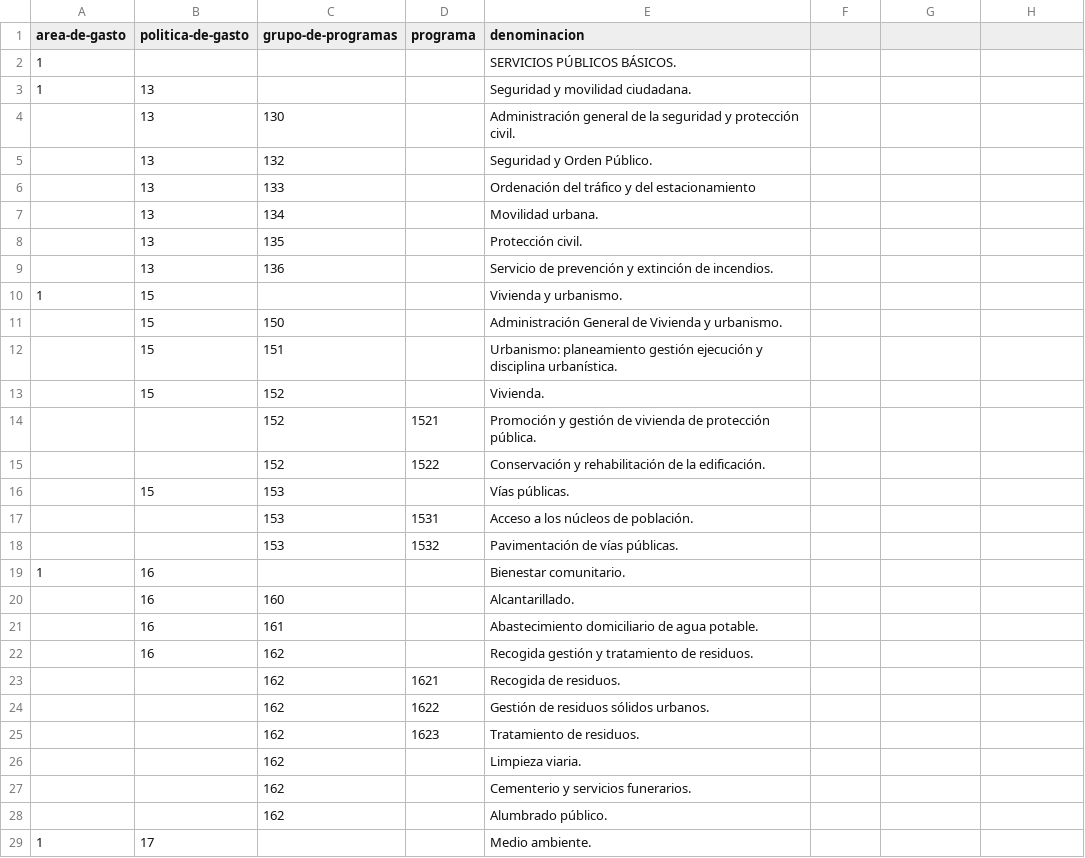
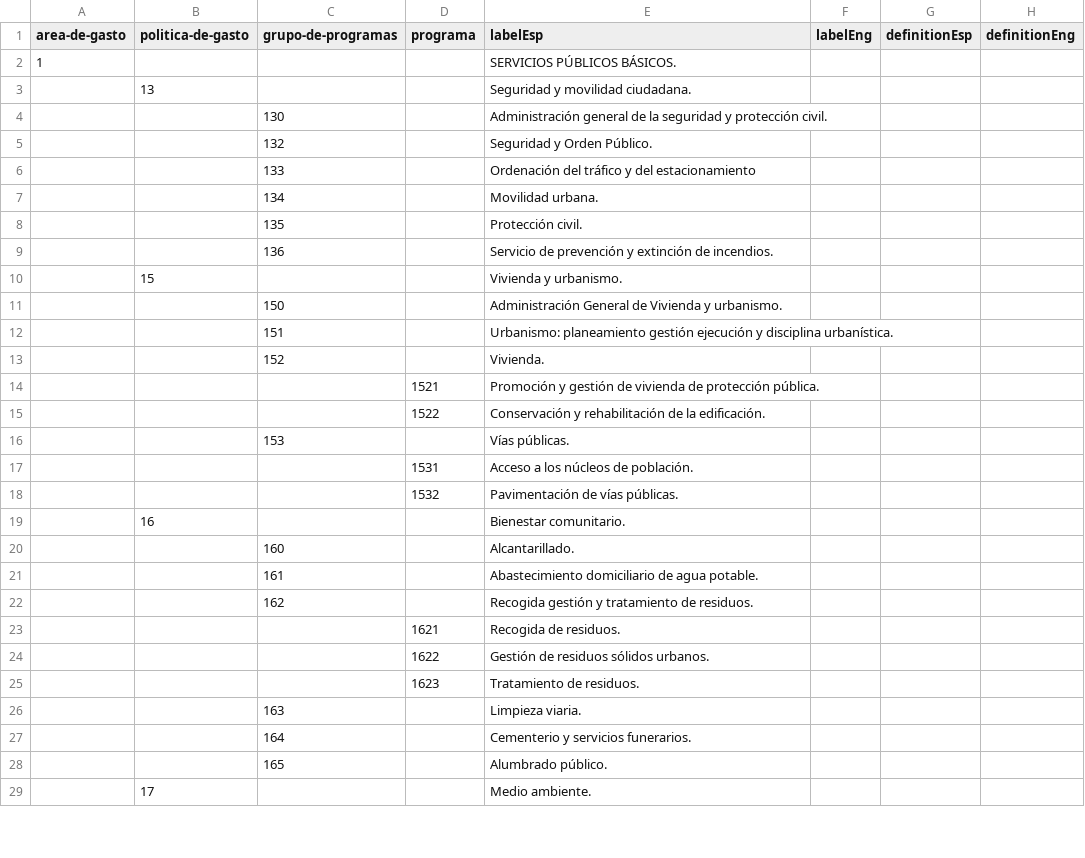
Before and after one commit to opencitydata/listas-codigos-skos, a CSV file: hacienda/presupuesto/programa-gasto/csv/clasificacion-programa-gasto-jerarquia.csv, drawn as a sheet; only a part is shown; the diff covers the shown part only.

```diff
--- a/hacienda/presupuesto/programa-gasto/csv/clasificacion-programa-gasto-jerarquia.csv
+++ b/hacienda/presupuesto/programa-gasto/csv/clasificacion-programa-gasto-jerarquia.csv
@@ -1 +1 @@
-area-de-gasto,politica-de-gasto,grupo-de-programas,programa,denominacion
+area-de-gasto,politica-de-gasto,grupo-de-programas,programa,labelEsp,labelEng,definitionEsp,definitionEng
@@ -3,27 +3,27 @@ area-de-gasto,politica-de-gasto,grupo-de-programas,programa,denominacion
-1,13,,,Seguridad y movilidad ciudadana.
-,13,130,,Administración general de la seguridad y protección civil.
-,13,132,,Seguridad y Orden Público.
-,13,133,,Ordenación del tráfico y del estacionamiento
-,13,134,,Movilidad urbana.
-,13,135,,Protección civil.
-,13,136,,Servicio de prevención y extinción de incendios.
-1,15,,,Vivienda y urbanismo.
-,15,150,,Administración General de Vivienda y urbanismo.
-,15,151,,Urbanismo: planeamiento gestión ejecución y disciplina urbanística.
-,15,152,,Vivienda.
-,,152,1521,Promoción y gestión de vivienda de protección pública.
-,,152,1522,Conservación y rehabilitación de la edificación.
-,15,153,,Vías públicas.
-,,153,1531,Acceso a los núcleos de población.
-,,153,1532,Pavimentación de vías públicas.
-1,16,,,Bienestar comunitario.
-,16,160,,Alcantarillado.
-,16,161,,Abastecimiento domiciliario de agua potable.
-,16,162,,Recogida gestión y tratamiento de residuos.
-,,162,1621,Recogida de residuos.
-,,162,1622,Gestión de residuos sólidos urbanos.
-,,162,1623,Tratamiento de residuos.
-,,162,,Limpieza viaria.
-,,162,,Cementerio y servicios funerarios.
-,,162,,Alumbrado público.
-1,17,,,Medio ambiente.
+ ,13,,,Seguridad y movilidad ciudadana.,,,
+, ,130,,Administración general de la seguridad y protección civil.,,,
+, ,132,,Seguridad y Orden Público.,,,
+, ,133,,Ordenación del tráfico y del estacionamiento,,,
+, ,134,,Movilidad urbana.,,,
+, ,135,,Protección civil.,,,
+, ,136,,Servicio de prevención y extinción de incendios.,,,
+ ,15,,,Vivienda y urbanismo.,,,
+, ,150,,Administración General de Vivienda y urbanismo.,,,
+, ,151,,Urbanismo: planeamiento gestión ejecución y disciplina urbanística.,,,
+, ,152,,Vivienda.,,,
+,, ,1521,Promoción y gestión de vivienda de protección pública.,,,
+,, ,1522,Conservación y rehabilitación de la edificación.,,,
+, ,153,,Vías públicas.,,,
+,, ,1531,Acceso a los núcleos de población.,,,
+,, ,1532,Pavimentación de vías públicas.,,,
+ ,16,,,Bienestar comunitario.,,,
+, ,160,,Alcantarillado.,,,
+, ,161,,Abastecimiento domiciliario de agua potable.,,,
+, ,162,,Recogida gestión y tratamiento de residuos.,,,
+,, ,1621,Recogida de residuos.,,,
+,, ,1622,Gestión de residuos sólidos urbanos.,,,
+,, ,1623,Tratamiento de residuos.,,,
+,,163,,Limpieza viaria.,,,
+,,164,,Cementerio y servicios funerarios.,,,
+,,165,,Alumbrado público.,,,
+ ,17,,,Medio ambiente.,,,
```
Also changed, not shown: 99 edited cells elsewhere in this file, hacienda/presupuesto/economica-gasto/csv/clasificacion-economica-gasto-descripcion.csv, hacienda/presupuesto/economica-gasto/csv/clasificacion-economica-gasto-jerarquia.csv, 20 other files.
